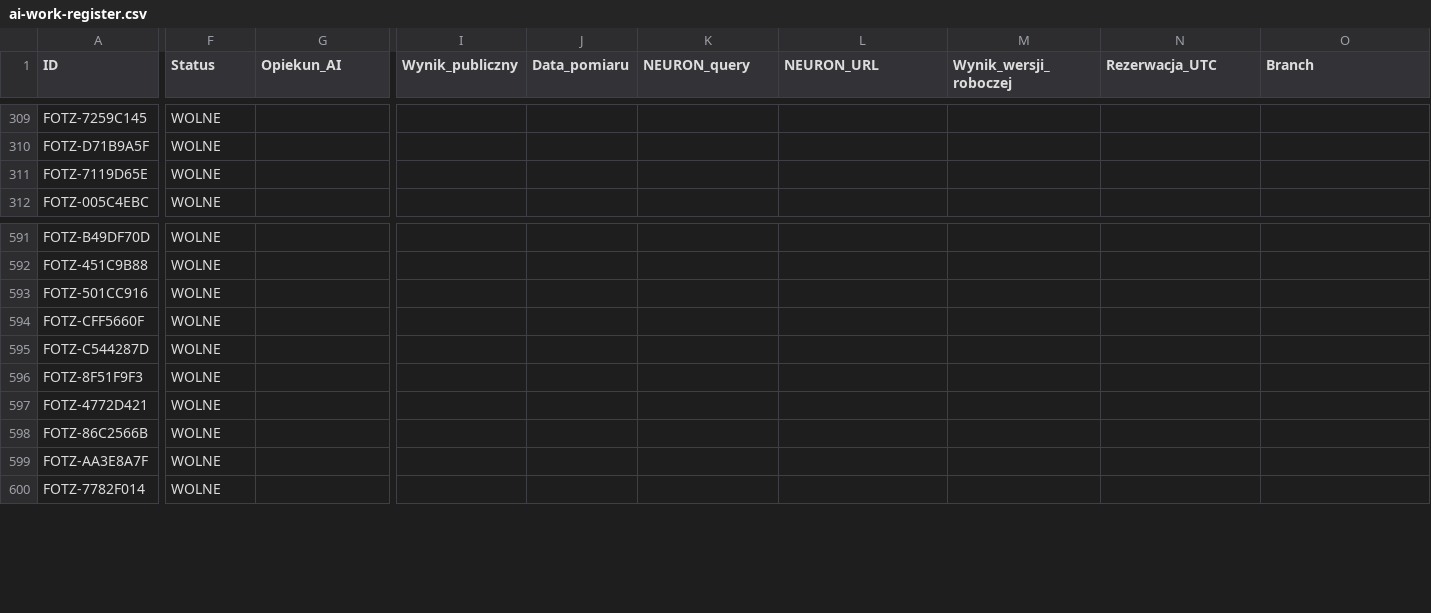
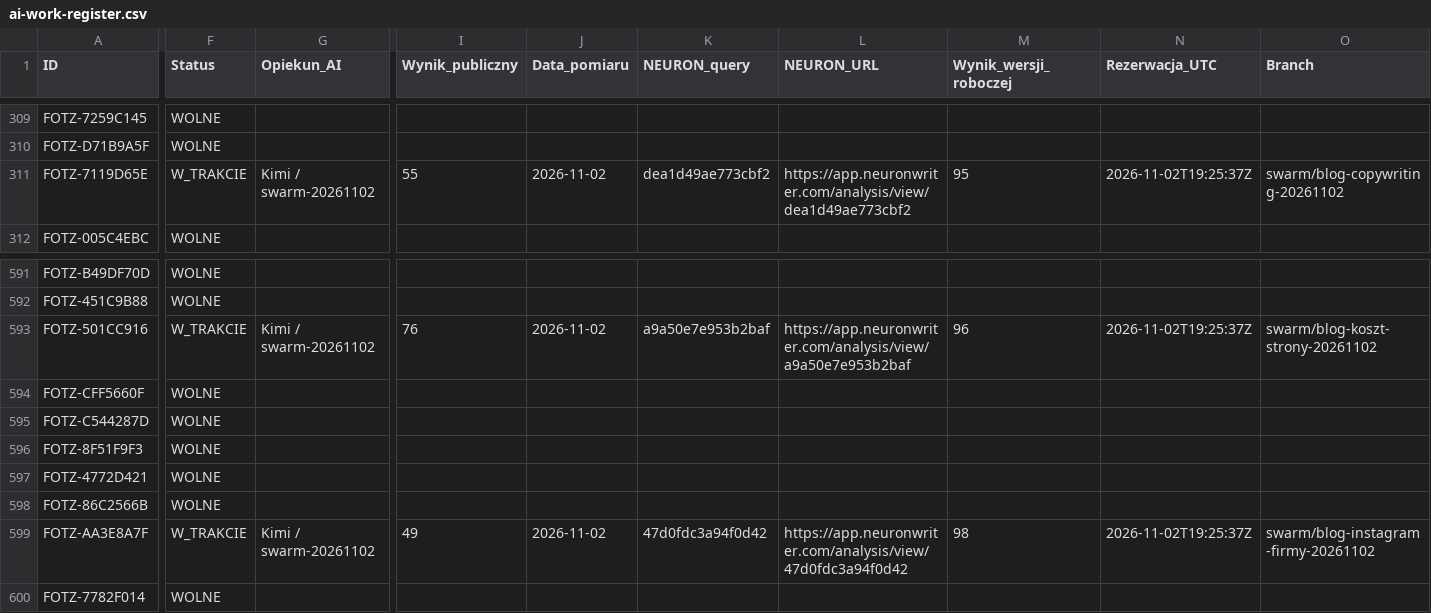
Before and after one commit to adam420412/fotz-studio-web-experience, a CSV file: docs/seo/ai-work-register.csv, drawn as a sheet; only a part is shown, gaps mark what is left out; the diff covers the shown part only; the diff names each change by its address in the sheet, - before the commit and + after, or states it on an @@ line.

Commit message:
SEO: trzy poradniki 95+ w rejestrze piątej partii (#158)
Instagram 98, koszt strony 96 i copywriting 95 zapisani jako kandydaci w PR155–157. Rejestr 1067 rekordów zachowany.

```diff
--- a/docs/seo/ai-work-register.csv
+++ b/docs/seo/ai-work-register.csv
-F311 (Status): WOLNE
+F311 (Status): W_TRAKCIE
-G311 (Opiekun_AI): (empty)
+G311 (Opiekun_AI): Kimi / swarm-20261102
-I311 (Wynik_publiczny): (empty)
+I311 (Wynik_publiczny): 55
-J311 (Data_pomiaru): (empty)
+J311 (Data_pomiaru): 2026-11-02
-K311 (NEURON_query): (empty)
+K311 (NEURON_query): dea1d49ae773cbf2
-L311 (NEURON_URL): (empty)
+L311 (NEURON_URL): https://app.neuronwriter.com/analysis/view/dea1d49ae773cbf2
-M311 (Wynik_wersji_roboczej): (empty)
+M311 (Wynik_wersji_roboczej): 95
-N311 (Rezerwacja_UTC): (empty)
+N311 (Rezerwacja_UTC): 2026-11-02T19:25:37Z
-O311 (Branch): (empty)
+O311 (Branch): swarm/blog-copywriting-20261102
-F593 (Status): WOLNE
+F593 (Status): W_TRAKCIE
-G593 (Opiekun_AI): (empty)
+G593 (Opiekun_AI): Kimi / swarm-20261102
-I593 (Wynik_publiczny): (empty)
+I593 (Wynik_publiczny): 76
-J593 (Data_pomiaru): (empty)
+J593 (Data_pomiaru): 2026-11-02
-K593 (NEURON_query): (empty)
+K593 (NEURON_query): a9a50e7e953b2baf
-L593 (NEURON_URL): (empty)
+L593 (NEURON_URL): https://app.neuronwriter.com/analysis/view/a9a50e7e953b2baf
-M593 (Wynik_wersji_roboczej): (empty)
+M593 (Wynik_wersji_roboczej): 96
-N593 (Rezerwacja_UTC): (empty)
+N593 (Rezerwacja_UTC): 2026-11-02T19:25:37Z
-O593 (Branch): (empty)
+O593 (Branch): swarm/blog-koszt-strony-20261102
-F599 (Status): WOLNE
+F599 (Status): W_TRAKCIE
-G599 (Opiekun_AI): (empty)
+G599 (Opiekun_AI): Kimi / swarm-20261102
-I599 (Wynik_publiczny): (empty)
+I599 (Wynik_publiczny): 49
-J599 (Data_pomiaru): (empty)
+J599 (Data_pomiaru): 2026-11-02
-K599 (NEURON_query): (empty)
+K599 (NEURON_query): 47d0fdc3a94f0d42
-L599 (NEURON_URL): (empty)
+L599 (NEURON_URL): https://app.neuronwriter.com/analysis/view/47d0fdc3a94f0d42
-M599 (Wynik_wersji_roboczej): (empty)
+M599 (Wynik_wersji_roboczej): 98
-N599 (Rezerwacja_UTC): (empty)
+N599 (Rezerwacja_UTC): 2026-11-02T19:25:37Z
-O599 (Branch): (empty)
+O599 (Branch): swarm/blog-instagram-firmy-20261102
```
Also changed, not shown: 9 edited cells elsewhere in this file.
